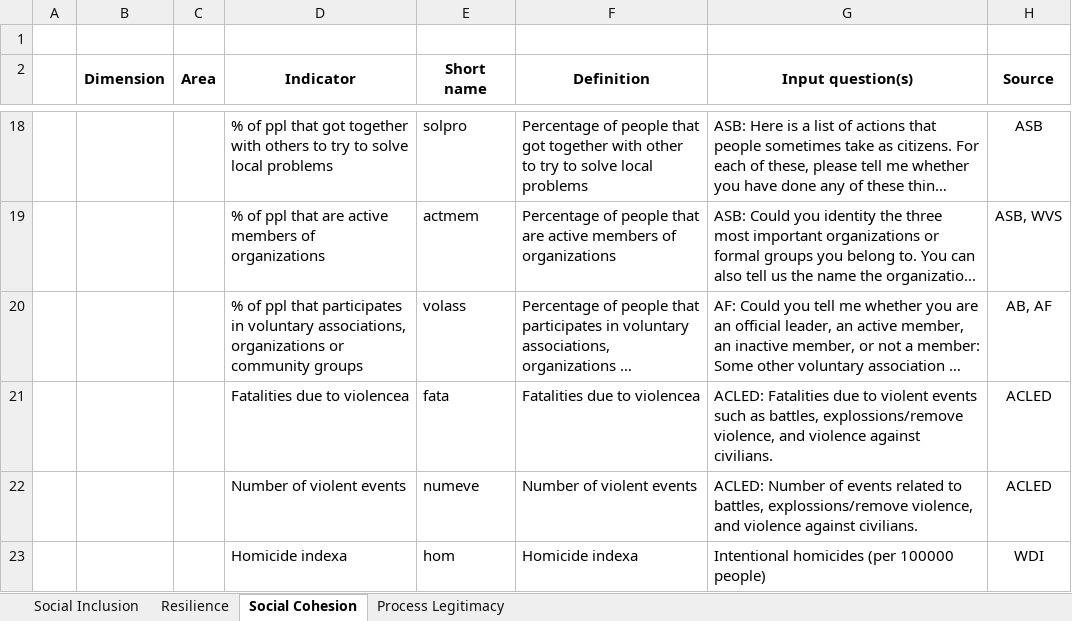
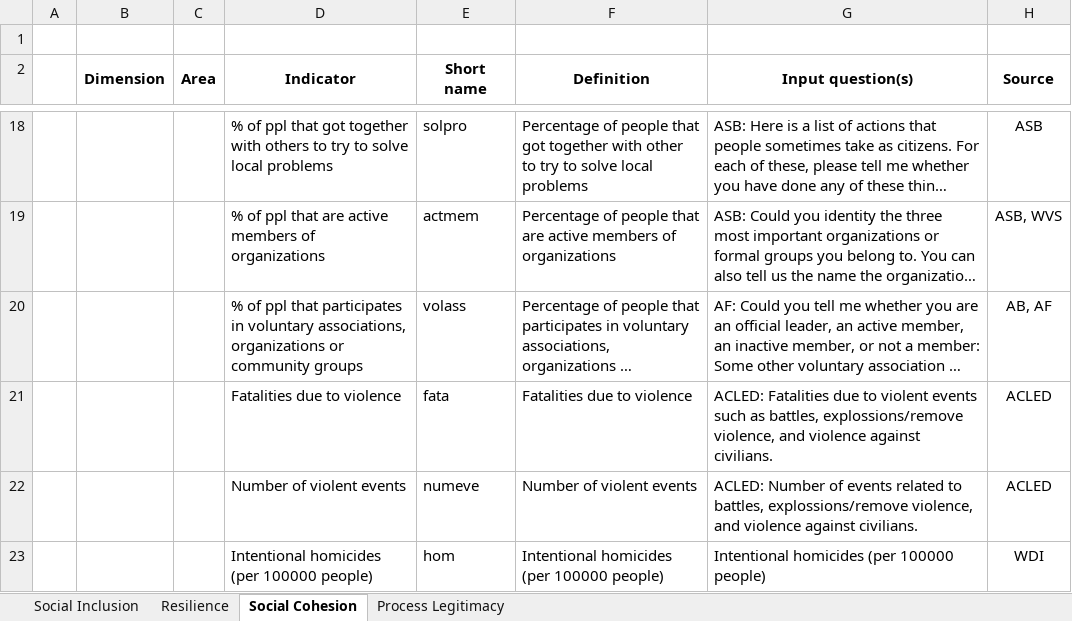
Before and after one commit to Paola-Ballon/Social-Sustainability-Global-Database-v2.0, an Excel workbook: documentation/codebook.xlsx, sheet Social Cohesion, drawn as a sheet; only a part is shown, gaps mark what is left out; long unchanged cells end in …; values as stored, in another font and other column widths than the file's, no borders; the diff names each change by its address in the sheet, - before the commit and + after, or states it on an @@ line.

```diff
--- a/documentation/codebook.xlsx (sheet Social Cohesion)
+++ b/documentation/codebook.xlsx (sheet Social Cohesion)
-D21 (Indicator): Fatalities due to violencea
+D21 (Indicator): Fatalities due to violence
-F21 (Definition): Fatalities due to violencea
+F21 (Definition): Fatalities due to violence
-D23 (Indicator): Homicide indexa
+D23 (Indicator): Intentional homicides (per 100000 people)
-F23 (Definition): Homicide indexa
+F23 (Definition): Intentional homicides (per 100000 people)
```
Also changed, not shown: sheet Process Legitimacy.
